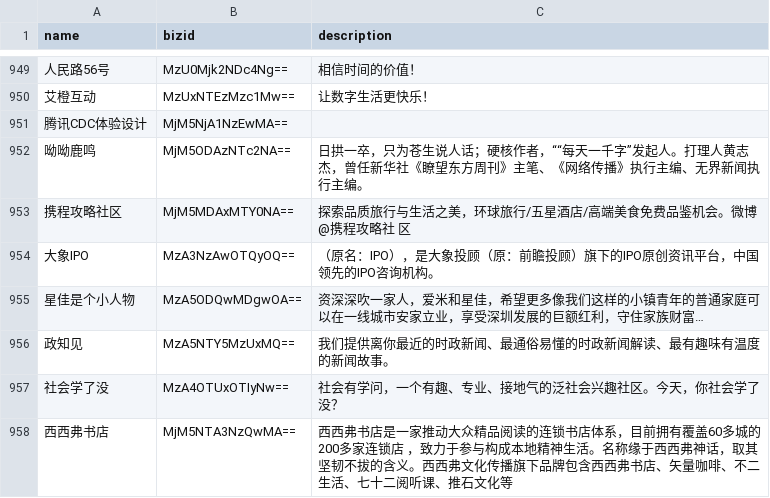
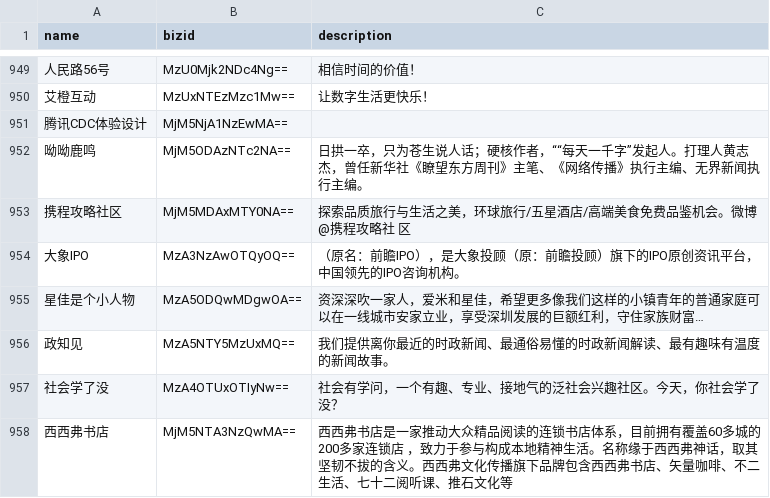
Before and after one commit to nuomi/wechat-feeds, a CSV file: list.csv, drawn as a sheet; only a part is shown, gaps mark what is left out; the diff names each change by its address in the sheet, - before the commit and + after, or states it on an @@ line.

```diff
--- a/list.csv
+++ b/list.csv
-C954 (description): （原名：IPO），是…
+C954 (description): （原名：前瞻IPO），是…
```
